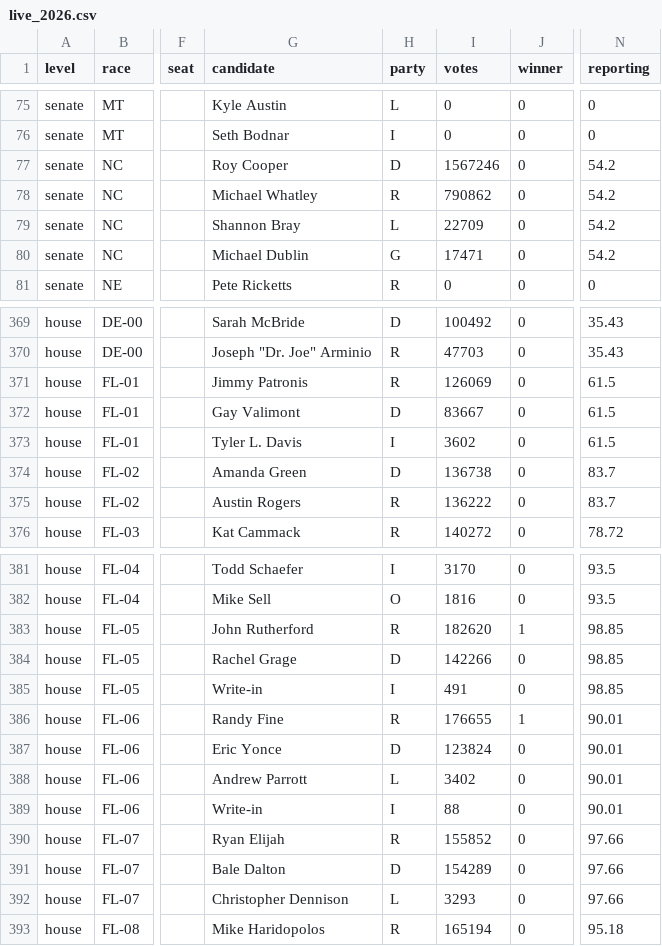
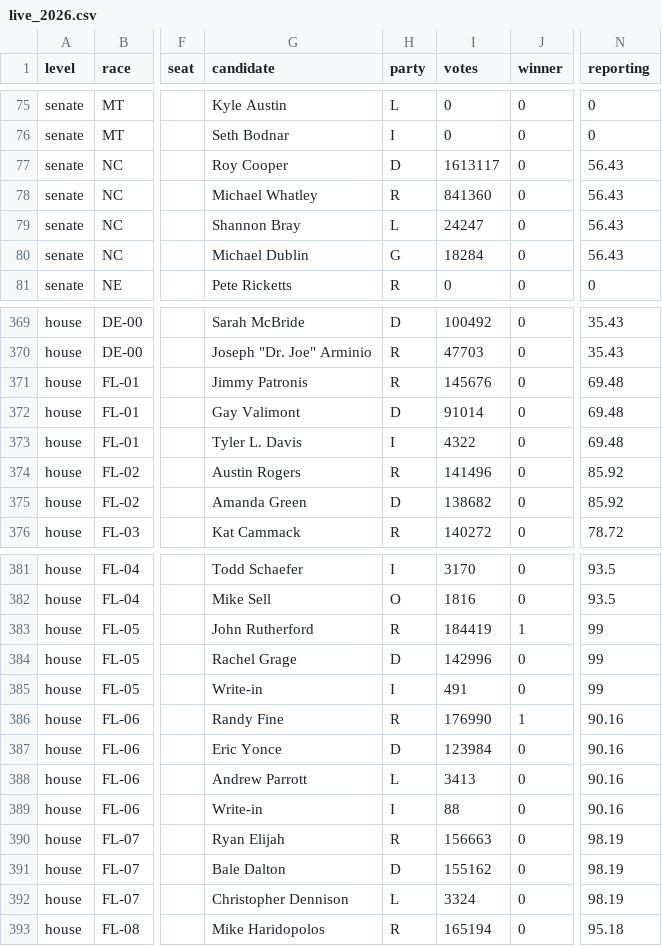
Before and after one commit to danieljchapman/danieljchapman.github.io, a CSV file: us/data/live_2026.csv, drawn as a sheet; only a part is shown, gaps mark what is left out; the diff covers the shown part only; the diff names each change by its address in the sheet, - before the commit and + after, or states it on an @@ line.

```diff
--- a/us/data/live_2026.csv
+++ b/us/data/live_2026.csv
-I77 (votes): 1567246
+I77 (votes): 1613117
-N77:N80 (reporting): 54.2
+N77:N80 (reporting): 56.43
-I78 (votes): 790862
+I78 (votes): 841360
-I79 (votes): 22709
+I79 (votes): 24247
-I80 (votes): 17471
+I80 (votes): 18284
-I371 (votes): 126069
+I371 (votes): 145676
-N371:N373 (reporting): 61.5
+N371:N373 (reporting): 69.48
-I372 (votes): 83667
+I372 (votes): 91014
-I373 (votes): 3602
+I373 (votes): 4322
-G374 (candidate): Amanda Green
+G374 (candidate): Austin Rogers
-H374 (party): D
+H374 (party): R
-I374 (votes): 136738
+I374 (votes): 141496
-N374:N375 (reporting): 83.7
+N374:N375 (reporting): 85.92
-G375 (candidate): Austin Rogers
+G375 (candidate): Amanda Green
-H375 (party): R
+H375 (party): D
-I375 (votes): 136222
+I375 (votes): 138682
-I383 (votes): 182620
+I383 (votes): 184419
-N383:N385 (reporting): 98.85
+N383:N385 (reporting): 99
-I384 (votes): 142266
+I384 (votes): 142996
-I386 (votes): 176655
+I386 (votes): 176990
-N386:N389 (reporting): 90.01
+N386:N389 (reporting): 90.16
-I387 (votes): 123824
+I387 (votes): 123984
-I388 (votes): 3402
+I388 (votes): 3413
-I390 (votes): 155852
+I390 (votes): 156663
-N390:N392 (reporting): 97.66
+N390:N392 (reporting): 98.19
-I391 (votes): 154289
+I391 (votes): 155162
-I392 (votes): 3293
+I392 (votes): 3324
```
Also changed, not shown: 91 edited cells elsewhere in this file, 2 other files.
